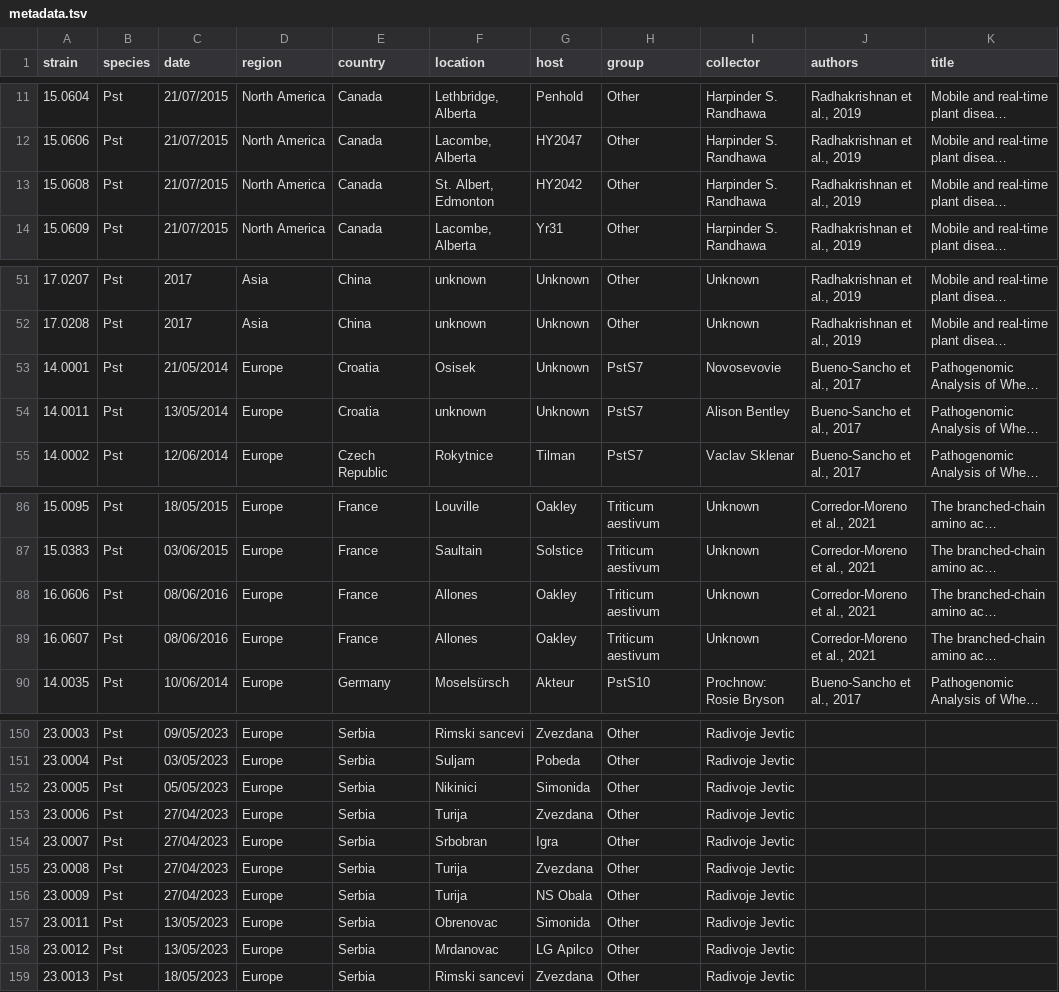
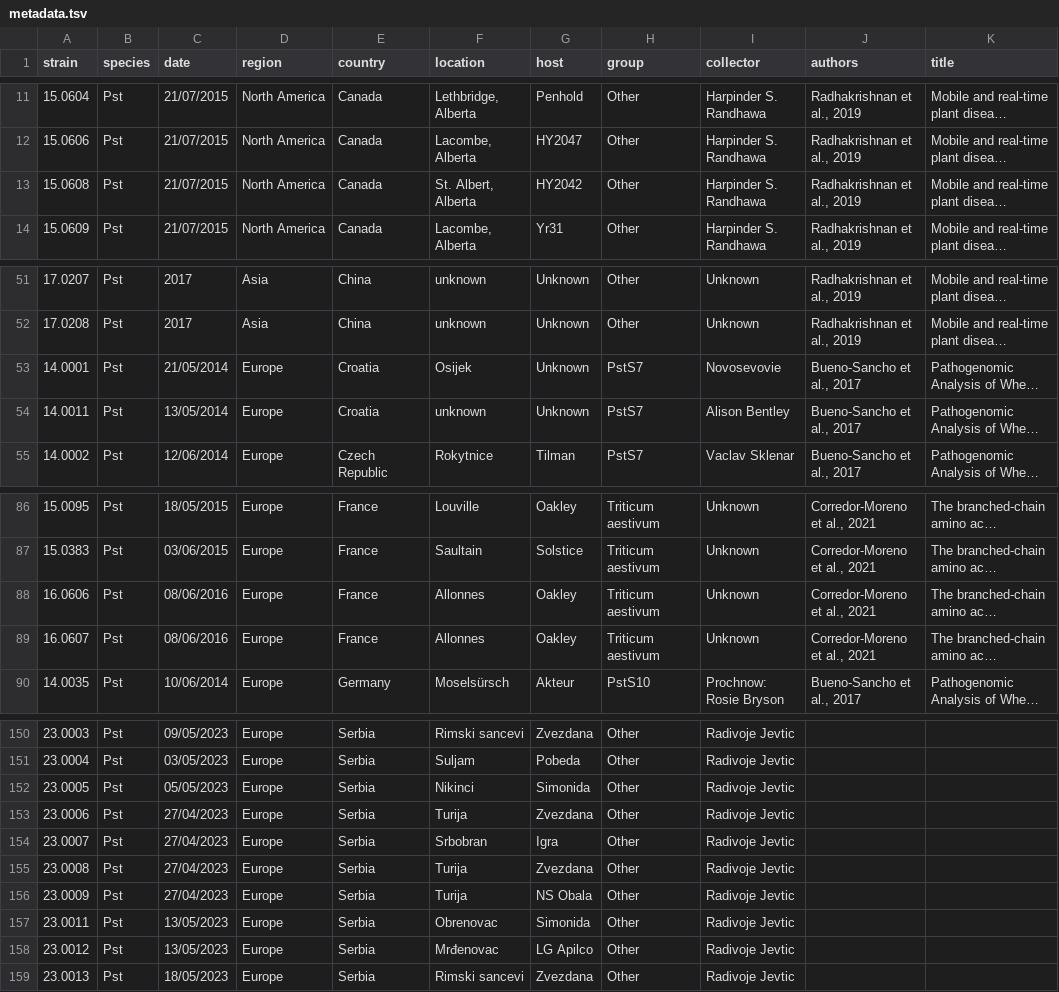
Before and after one commit to SaundersLab/PST, a TSV file: metadata.tsv, drawn as a sheet; only a part is shown, gaps mark what is left out; long unchanged cells end in …; the diff covers the shown part only; the diff names each change by its address in the sheet, - before the commit and + after, or states it on an @@ line.

```diff
--- a/metadata.tsv
+++ b/metadata.tsv
-F13 (location): St. Albert, Edmonton
+F13 (location): St. Albert, Alberta
-F53 (location): Osisek
+F53 (location): Osijek
-F88:F89 (location): Allones
+F88:F89 (location): Allonnes
-F152 (location): Nikinici
+F152 (location): Nikinci
-F158 (location): Mrdanovac
+F158 (location): Mrđenovac
```
Also changed, not shown: 1 edited cell elsewhere in this file, colors.tsv, lat_longs.tsv, 2 other files.
